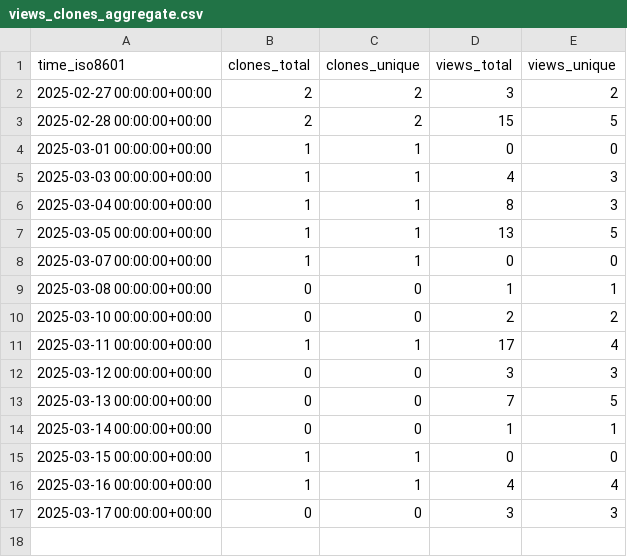
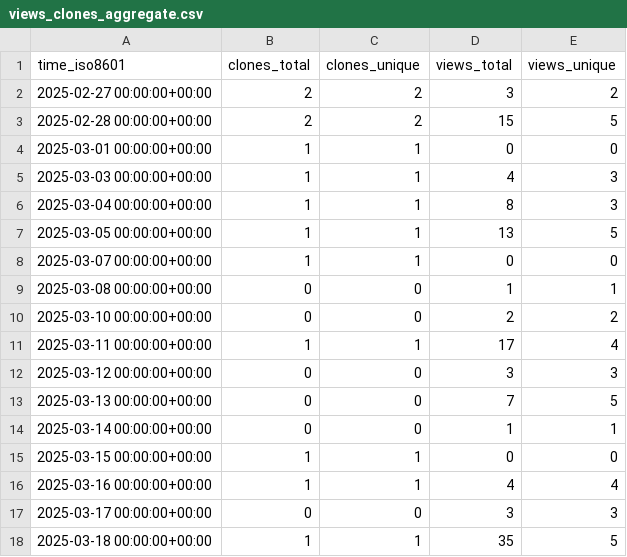
Before and after one commit to njjetha/github-traffic, a CSV file: quic/v4l-video-test-app/ghrs-data/views_clones_aggregate.csv, drawn as a sheet; the diff names each change by its address in the sheet, - before the commit and + after, or states it on an @@ line.

```diff
--- a/quic/v4l-video-test-app/ghrs-data/views_clones_aggregate.csv
+++ b/quic/v4l-video-test-app/ghrs-data/views_clones_aggregate.csv
+row 18: 2025-03-18 00:00:00+00:00 | 1 | 1 | 35 | 5
```
Also changed, not shown: 1 other file.
